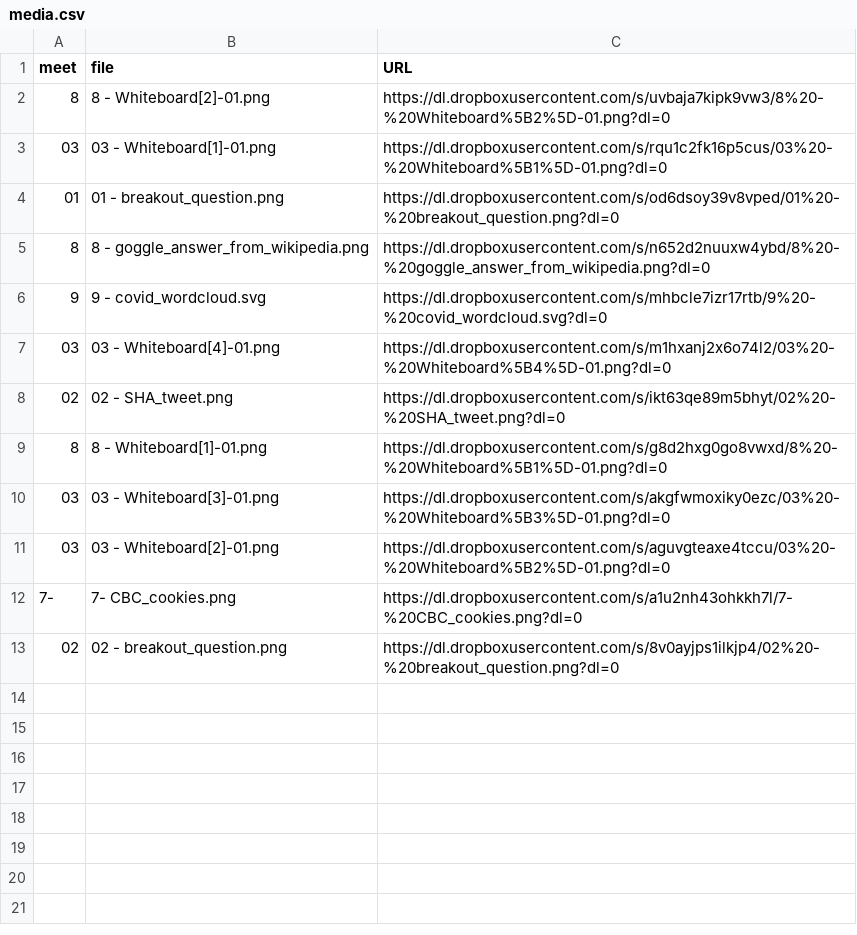
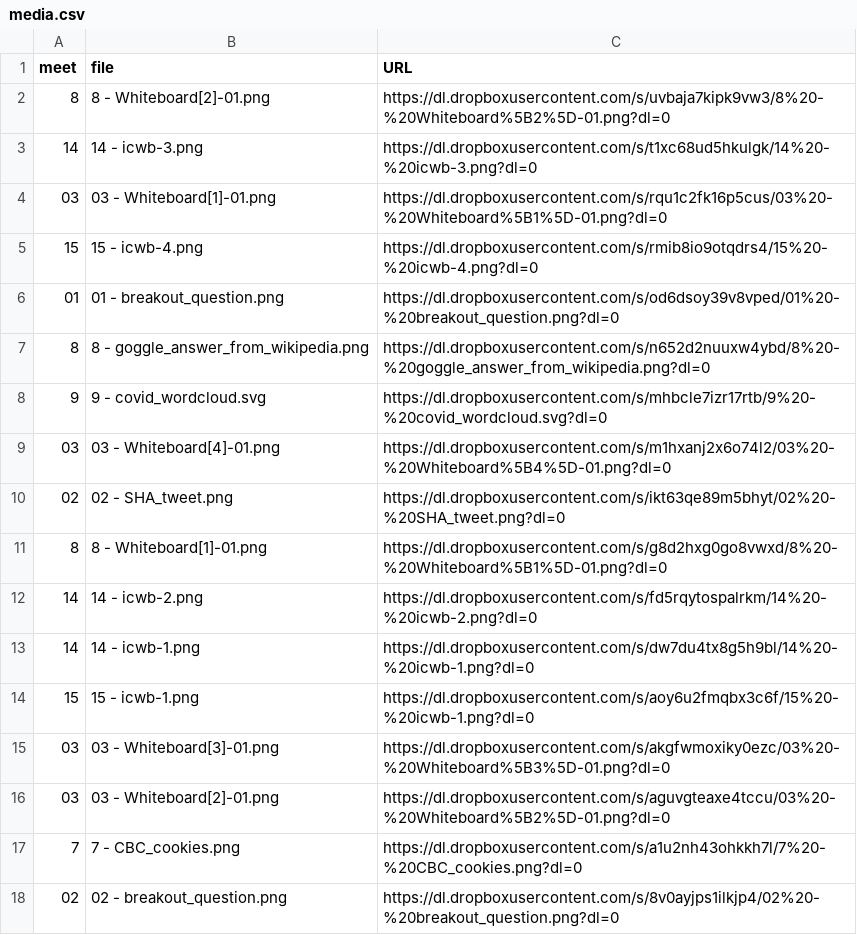
Before and after one commit to dhhepting/dhhepting.github.io, a CSV file: _data/teaching/CS-280/202210/media.csv, drawn as a sheet.

```diff
--- a/_data/teaching/CS-280/202210/media.csv
+++ b/_data/teaching/CS-280/202210/media.csv
@@ -2,3 +2,5 @@ meet,file,URL
 8,8 - Whiteboard[2]-01.png,https://dl.dropboxusercontent.com/s/uvbaja7kipk9vw3/8%20-%20Whiteboard%5B2%5D-01.png?dl=0
+14,14 - icwb-3.png,https://dl.dropboxusercontent.com/s/t1xc68ud5hkulgk/14%20-%20icwb-3.png?dl=0
 03,03 - Whiteboard[1]-01.png,https://dl.dropboxusercontent.com/s/rqu1c2fk16p5cus/03%20-%20Whiteboard%5B1%5D-01.png?dl=0
+15,15 - icwb-4.png,https://dl.dropboxusercontent.com/s/rmib8io9otqdrs4/15%20-%20icwb-4.png?dl=0
 01,01 - breakout_question.png,https://dl.dropboxusercontent.com/s/od6dsoy39v8vped/01%20-%20breakout_question.png?dl=0
@@ -9,5 +11,8 @@ meet,file,URL
 8,8 - Whiteboard[1]-01.png,https://dl.dropboxusercontent.com/s/g8d2hxg0go8vwxd/8%20-%20Whiteboard%5B1%5D-01.png?dl=0
+14,14 - icwb-2.png,https://dl.dropboxusercontent.com/s/fd5rqytospalrkm/14%20-%20icwb-2.png?dl=0
+14,14 - icwb-1.png,https://dl.dropboxusercontent.com/s/dw7du4tx8g5h9bl/14%20-%20icwb-1.png?dl=0
+15,15 - icwb-1.png,https://dl.dropboxusercontent.com/s/aoy6u2fmqbx3c6f/15%20-%20icwb-1.png?dl=0
 03,03 - Whiteboard[3]-01.png,https://dl.dropboxusercontent.com/s/akgfwmoxiky0ezc/03%20-%20Whiteboard%5B3%5D-01.png?dl=0
 03,03 - Whiteboard[2]-01.png,https://dl.dropboxusercontent.com/s/aguvgteaxe4tccu/03%20-%20Whiteboard%5B2%5D-01.png?dl=0
-7-,7- CBC_cookies.png,https://dl.dropboxusercontent.com/s/a1u2nh43ohkkh7l/7-%20CBC_cookies.png?dl=0
+7,7 - CBC_cookies.png,https://dl.dropboxusercontent.com/s/a1u2nh43ohkkh7l/7%20-%20CBC_cookies.png?dl=0
 02,02 - breakout_question.png,https://dl.dropboxusercontent.com/s/8v0ayjps1ilkjp4/02%20-%20breakout_question.png?dl=0
```
Also changed, not shown: _data/teaching/CS-280/202210/assignments.csv, 14 other files.
